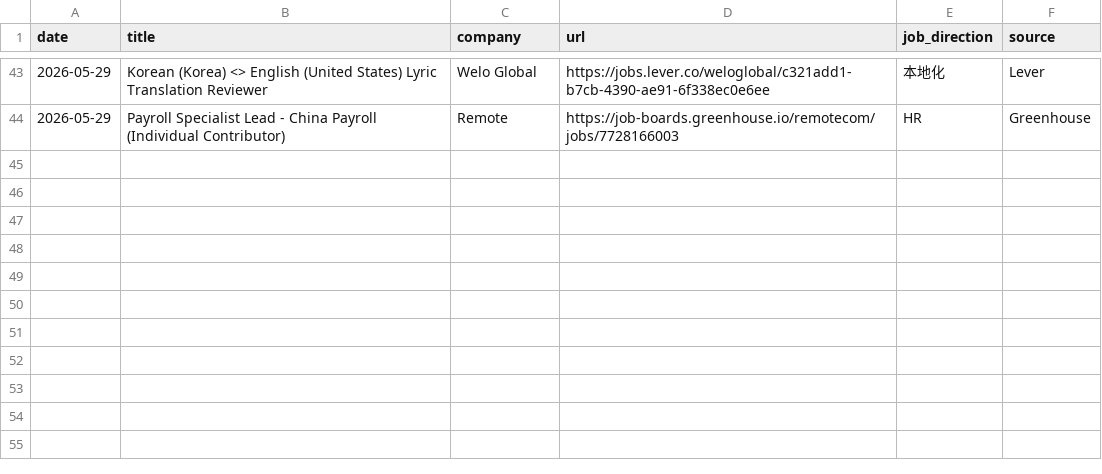
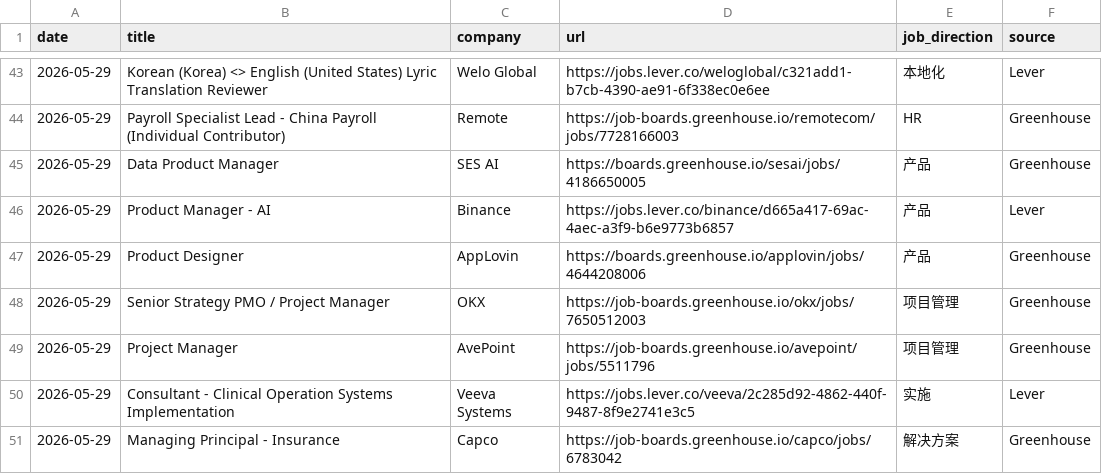
Before and after one commit to LiuKay/find_work, a TSV file: job-picks/seen-jobs.tsv, drawn as a sheet; only a part is shown, gaps mark what is left out.

```diff
--- a/job-picks/seen-jobs.tsv
+++ b/job-picks/seen-jobs.tsv
@@ -44 +44,8 @@ date	title	company	url	job_direction	source
 2026-05-29	Payroll Specialist Lead - China Payroll (Individual Contributor)	Remote	https://job-boards.greenhouse.io/remotecom/jobs/7728166003	HR	Greenhouse
+2026-05-29	Data Product Manager	SES AI	https://boards.greenhouse.io/sesai/jobs/4186650005	产品	Greenhouse
+2026-05-29	Product Manager - AI	Binance	https://jobs.lever.co/binance/d665a417-69ac-4aec-a3f9-b6e9773b6857	产品	Lever
+2026-05-29	Product Designer	AppLovin	https://boards.greenhouse.io/applovin/jobs/4644208006	产品	Greenhouse
+2026-05-29	Senior Strategy PMO / Project Manager	OKX	https://job-boards.greenhouse.io/okx/jobs/7650512003	项目管理	Greenhouse
+2026-05-29	Project Manager	AvePoint	https://job-boards.greenhouse.io/avepoint/jobs/5511796	项目管理	Greenhouse
+2026-05-29	Consultant - Clinical Operation Systems Implementation	Veeva Systems	https://jobs.lever.co/veeva/2c285d92-4862-440f-9487-8f9e2741e3c5	实施	Lever
+2026-05-29	Managing Principal - Insurance	Capco	https://job-boards.greenhouse.io/capco/jobs/6783042	解决方案	Greenhouse
```
Also changed, not shown: job-picks/bad-links.tsv, 2 other files.
